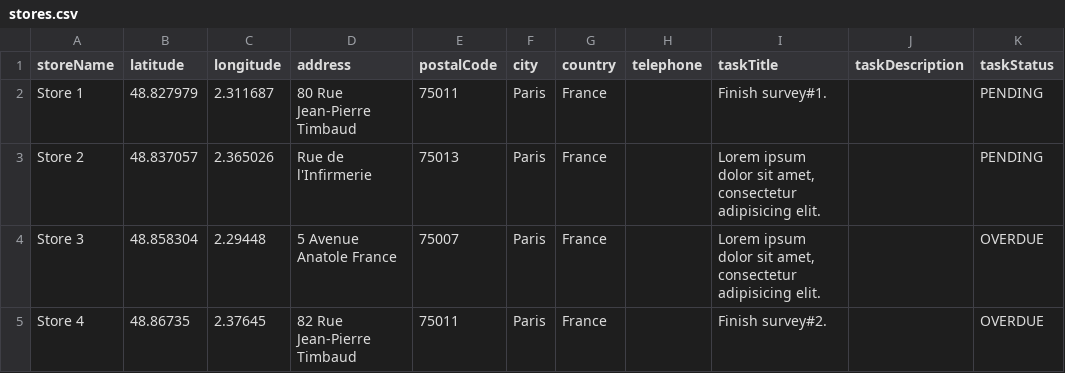
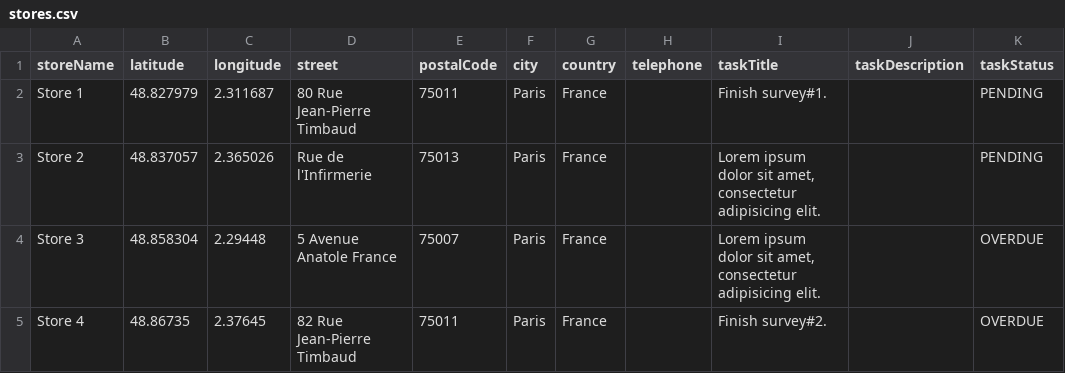
Before and after one commit to umeshrs/google-maps-meteor, a CSV file: stores.csv, drawn as a sheet; only a part is shown.

Commit message:
Reorganized stores list templates and document structure of stores collection. Added markers in the order of their latitutde. Removed marker drop animation.

```diff
--- a/stores.csv
+++ b/stores.csv
@@ -1,2 +1,2 @@
-storeName,latitude,longitude,address,postalCode,city,country,telephone,taskTitle,taskDescription,taskStatus
+storeName,latitude,longitude,street,postalCode,city,country,telephone,taskTitle,taskDescription,taskStatus
 Store 1,48.827979,2.311687,80 Rue Jean-Pierre Timbaud,75011,Paris,France,,Finish survey#1.,,PENDING
```
Also changed, not shown: 2 other files.
